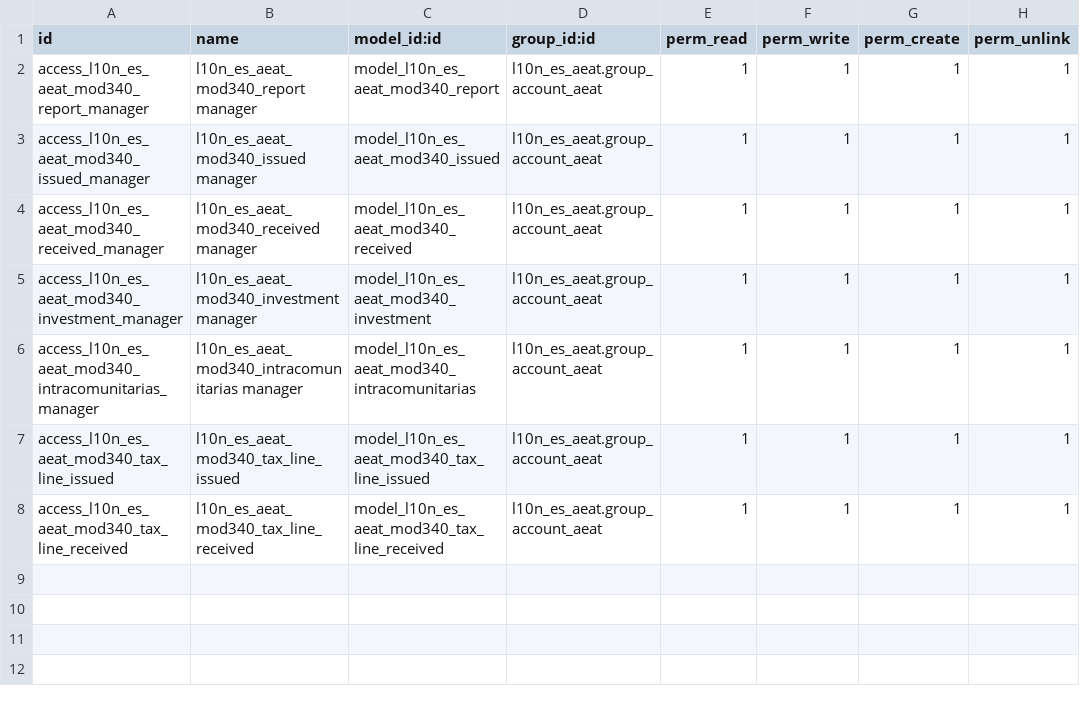
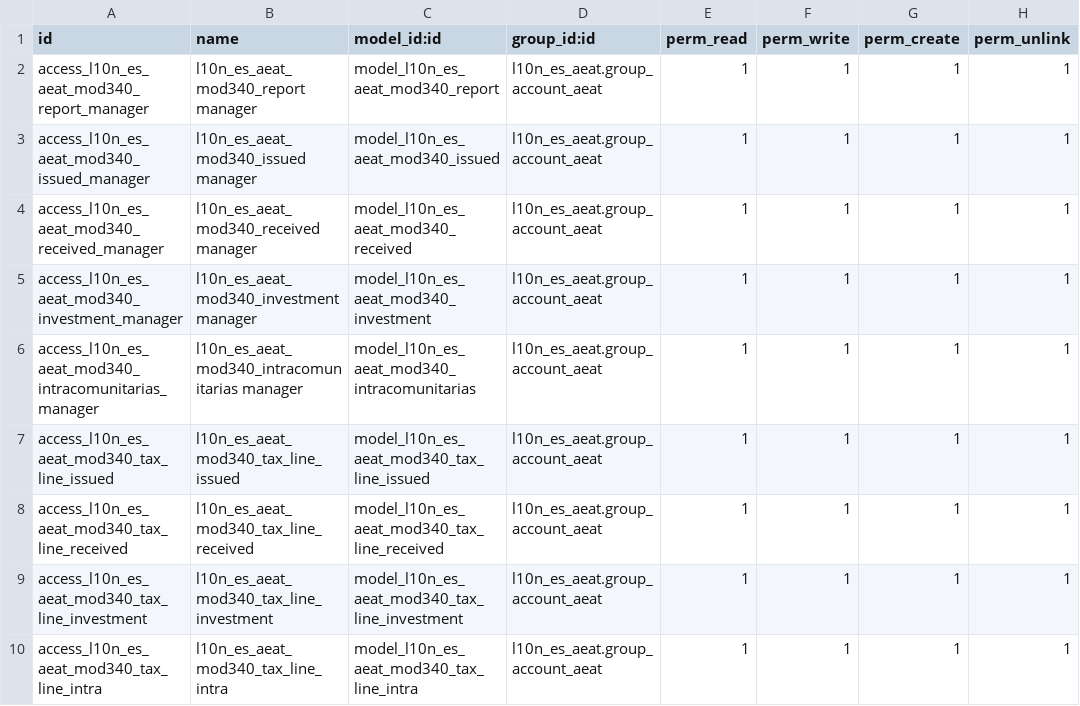
Before and after one commit to OCA/l10n-spain, a CSV file: l10n_es_aeat_mod340/security/ir.model.access.csv, drawn as a sheet; the diff names each change by its address in the sheet, - before the commit and + after, or states it on an @@ line.

Commit message:
Versión modificada con bienes de inversión (y desactualizada) más algunas correcciones PEP8 disponible en https://code.launchpad.net/~asertigs/openerp-spain/7.0-l10n_es_aeat_mod340-binversion

```diff
--- a/l10n_es_aeat_mod340/security/ir.model.access.csv
+++ b/l10n_es_aeat_mod340/security/ir.model.access.csv
+row 9: access_l10n_es_aeat_mod340_tax_line_investment | l10n_es_aeat_mod340_tax_line_investment | model_l10n_es_aeat_mod340_tax_line_investment | l10n_es_aeat.group_account_aeat | 1 | 1 | 1 | 1
+row 10: access_l10n_es_aeat_mod340_tax_line_intra | l10n_es_aeat_mod340_tax_line_intra | model_l10n_es_aeat_mod340_tax_line_intra | l10n_es_aeat.group_account_aeat | 1 | 1 | 1 | 1
```
Also changed, not shown: 19 other files.
